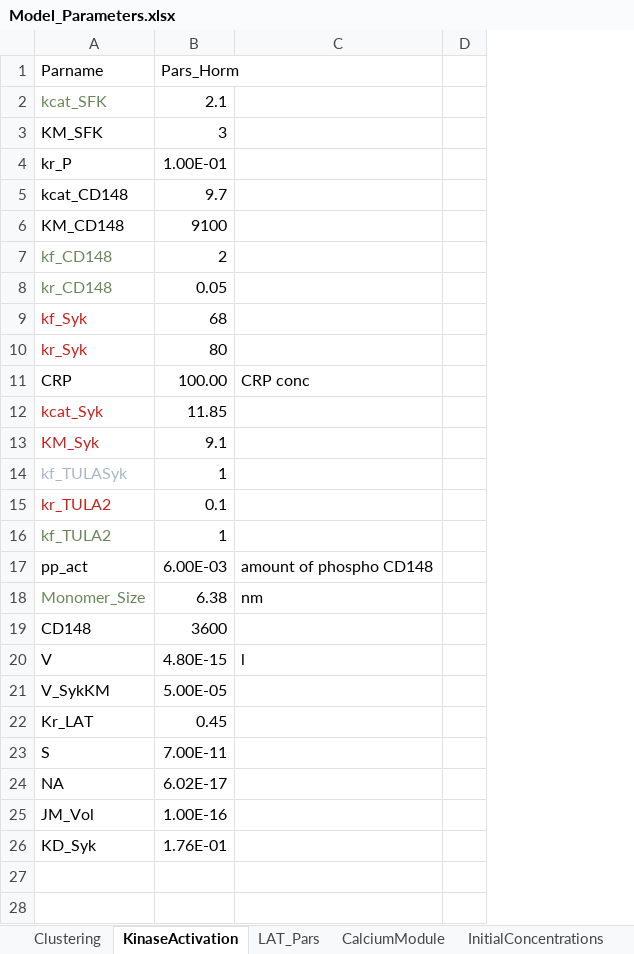
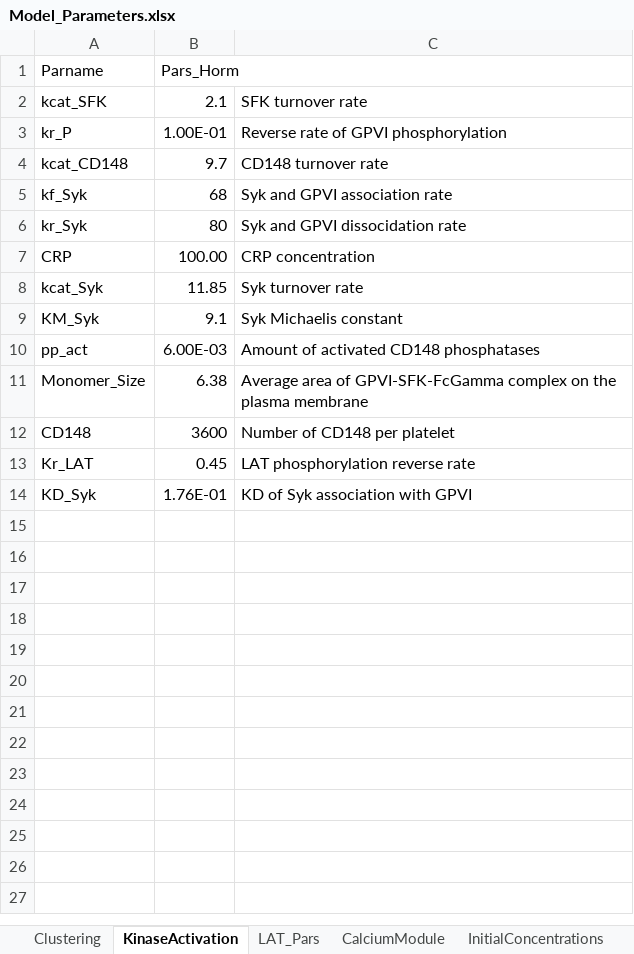
Before and after one commit to CTPSignalingLab/anjumso, an Excel workbook: Model_Parameters.xlsx, sheet KinaseActivation, drawn as a sheet; only a part is shown; values as stored, in another font and other column widths than the file's, no borders; removed rows and columns are numbered as before the commit, all else as after; the diff covers the shown part only; the diff names each change by its address in the sheet, - before the commit and + after, or states it on an @@ line.

```diff
--- a/Model_Parameters.xlsx (sheet KinaseActivation)
+++ b/Model_Parameters.xlsx (sheet KinaseActivation)
-column C, row 11: CRP conc; rows 17-18: amount of phospho CD148 | nm
-column D, empty
+column C, rows 2-14: SFK turnover rate | Reverse rate of GPVI phosphorylation | CD148 turnover rate | Syk and GPVI association rate | Syk and GPVI dissocidation rate | CRP concentration | Syk turnover rate | Syk Michaelis constant | Amount of activated CD148 phosphatases | Average area of GPVI-SFK-FcGamma complex on the plasma membrane | Number of CD148 per platelet | LAT phosphorylation reverse rate | KD of Syk association with GPVI
-A2 text colour: #6A8759
+A2 text colour: black
-row 3: KM_SFK | 3
-row 6: KM_CD148 | 9100
-row 7: kf_CD148 | 2
-row 8: kr_CD148 | 0.05
-A5:A6 text colour: #C9211E
+A5:A6 text colour: black
-A8:A9 text colour: #C9211E
+A8:A9 text colour: black
-row 14: kf_TULASyk | 1
-row 15: kr_TULA2 | 0.1
-row 16: kf_TULA2 | 1
-A11 text colour: #6A8759
+A11 text colour: black
-row 20: V | 4.80E-15 | l
-row 21: V_SykKM | 5.00E-05
-row 23: S | 7.00E-11
-row 24: NA | 6.02E-17
-row 25: JM_Vol | 1.00E-16
-row 27: (empty)
-row 28: (empty)
```
Also changed, not shown: 2 removed rows elsewhere in this sheet, sheet Clustering, sheet LAT_Pars, sheet CalciumModule, sheet InitialConcentrations, Exp_data.xlsx, 2 other files.
